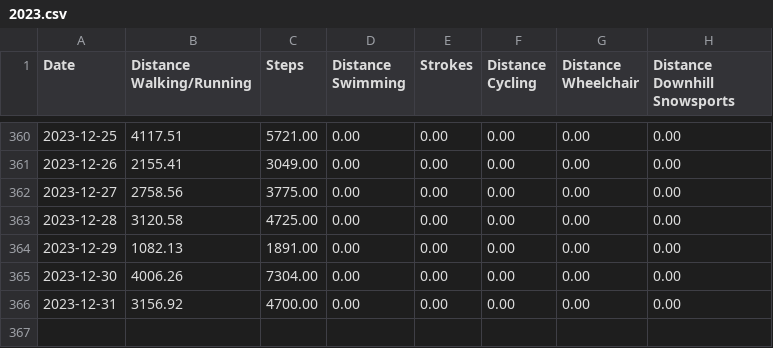
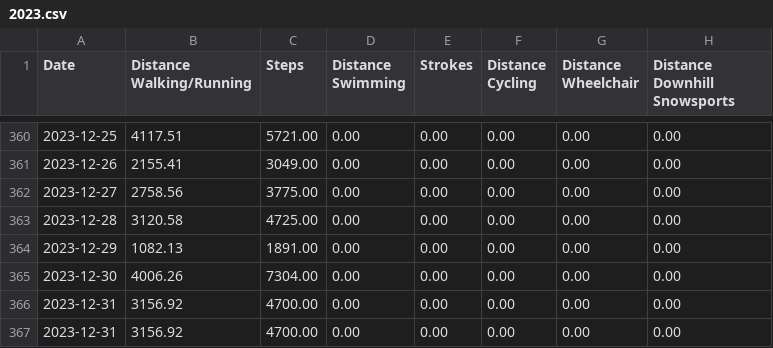
Before and after one commit to Ygria/workouts_page, a CSV file: public/distances/2023.csv, drawn as a sheet; only a part is shown, gaps mark what is left out.

Commit message:
Automatically commit changes

```diff
--- a/public/distances/2023.csv
+++ b/public/distances/2023.csv
@@ -366 +366,2 @@ Date,Distance Walking/Running,Steps,Distance Swimming,Strokes,Distance Cycling,D
 2023-12-31,3156.92,4700.00,0.00,0.00,0.00,0.00,0.00
+2023-12-31,3156.92,4700.00,0.00,0.00,0.00,0.00,0.00
```
